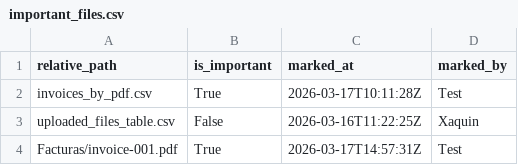
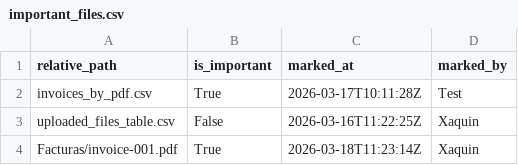
Before and after one commit to XaquinAlves/PracticaGyleven, a CSV file: BackEnd/media/important_files.csv, drawn as a sheet.

```diff
--- a/BackEnd/media/important_files.csv
+++ b/BackEnd/media/important_files.csv
@@ -3,2 +3,2 @@ invoices_by_pdf.csv,True,2026-03-17T10:11:28Z,Test
 uploaded_files_table.csv,False,2026-03-16T11:22:25Z,Xaquin
-Facturas/invoice-001.pdf,True,2026-03-17T14:57:31Z,Test
+Facturas/invoice-001.pdf,True,2026-03-18T11:23:14Z,Xaquin
```
Also changed, not shown: 2 other files.
